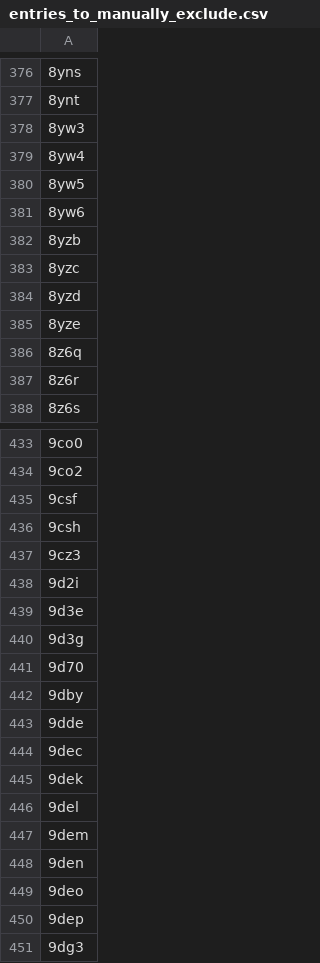
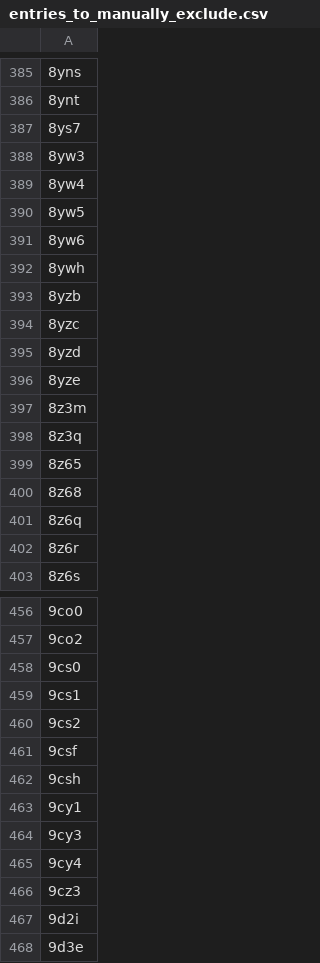
Before and after one commit to wells-wood-research/chronowska-stam-wood-2024-protein-design-archive, a CSV file: entries_to_manually_exclude.csv, drawn as a sheet; only a part is shown, gaps mark what is left out; the shorter side is filled out with more unchanged rows; the diff covers the shown part only.

```diff
--- a/entries_to_manually_exclude.csv
+++ b/entries_to_manually_exclude.csv
@@ -377,2 +386,3 @@
 8ynt
+8ys7
 8yw3
@@ -381,2 +391,3 @@
 8yw6
+8ywh
 8yzb
@@ -385,2 +396,6 @@
 8yze
+8z3m
+8z3q
+8z65
+8z68
 8z6q
@@ -434,4 +457,10 @@
 9co2
+9cs0
+9cs1
+9cs2
 9csf
 9csh
+9cy1
+9cy3
+9cy4
 9cz3
```
Also changed, not shown: 41 added rows elsewhere in this file, 2 other files.
